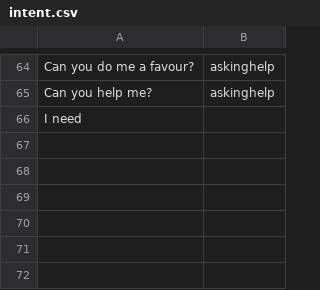
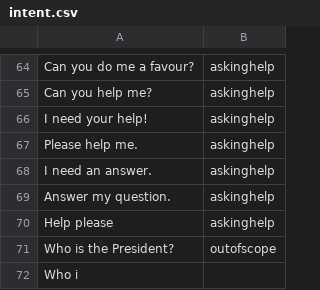
Before and after one commit to chengduzhusiyu/NLP-Based-Agriculture-Chatbot, a CSV file: datasets/intent.csv, drawn as a sheet; only a part is shown, gaps mark what is left out.

```diff
--- a/datasets/intent.csv
+++ b/datasets/intent.csv
@@ -65,2 +65,8 @@ Can you do me a favour?,askinghelp
 Can you help me?,askinghelp
-I need
+I need your help!,askinghelp
+Please help me.,askinghelp
+I need an answer.,askinghelp
+Answer my question.,askinghelp
+Help please,askinghelp
+Who is the President?,outofscope
+Who i
```
